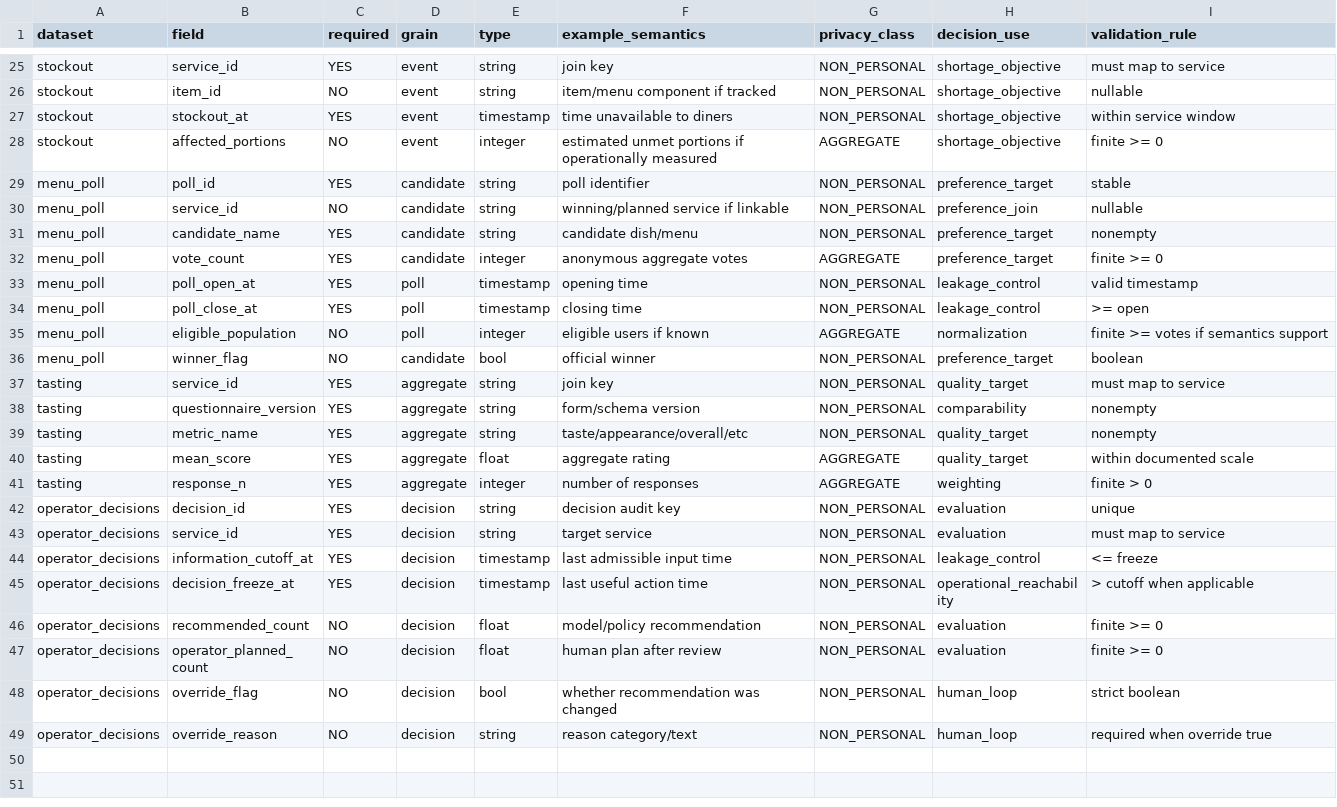
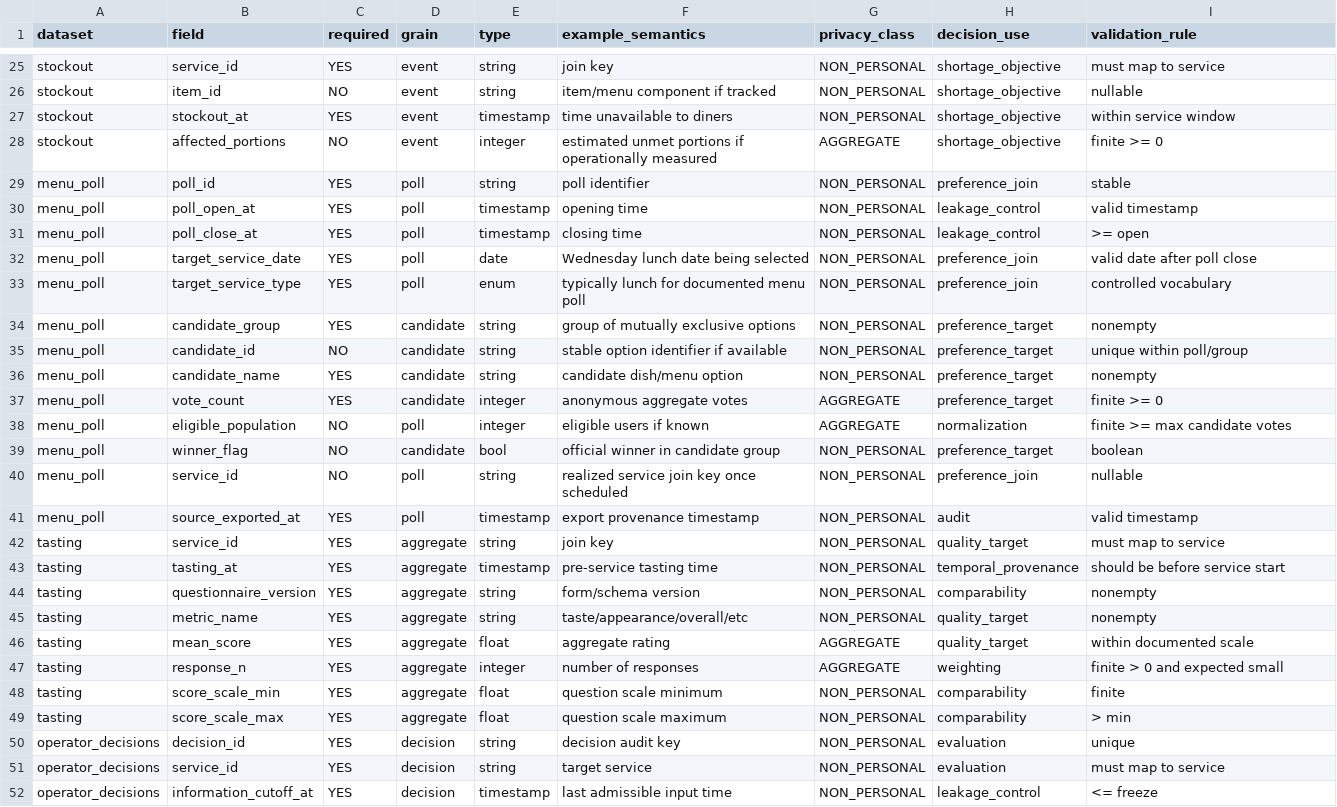
Before and after one commit to yasinkaya701/bouncampus, a CSV file: research/cafeteria/private_export_request_schema.csv, drawn as a sheet; only a part is shown, gaps mark what is left out; the shorter side is filled out with more unchanged rows.

Commit message:
research(food): strengthen preference export schema

```diff
--- a/research/cafeteria/private_export_request_schema.csv
+++ b/research/cafeteria/private_export_request_schema.csv
@@ -28,11 +28,17 @@ stockout,stockout_at,YES,event,timestamp,time unavailable to diners,NON_PERSONAL
 stockout,affected_portions,NO,event,integer,estimated unmet portions if operationally measured,AGGREGATE,shortage_objective,finite >= 0
-menu_poll,poll_id,YES,candidate,string,poll identifier,NON_PERSONAL,preference_target,stable
-menu_poll,service_id,NO,candidate,string,winning/planned service if linkable,NON_PERSONAL,preference_join,nullable
-menu_poll,candidate_name,YES,candidate,string,candidate dish/menu,NON_PERSONAL,preference_target,nonempty
-menu_poll,vote_count,YES,candidate,integer,anonymous aggregate votes,AGGREGATE,preference_target,finite >= 0
+menu_poll,poll_id,YES,poll,string,poll identifier,NON_PERSONAL,preference_join,stable
 menu_poll,poll_open_at,YES,poll,timestamp,opening time,NON_PERSONAL,leakage_control,valid timestamp
 menu_poll,poll_close_at,YES,poll,timestamp,closing time,NON_PERSONAL,leakage_control,>= open
-menu_poll,eligible_population,NO,poll,integer,eligible users if known,AGGREGATE,normalization,finite >= votes if semantics support
-menu_poll,winner_flag,NO,candidate,bool,official winner,NON_PERSONAL,preference_target,boolean
+menu_poll,target_service_date,YES,poll,date,Wednesday lunch date being selected,NON_PERSONAL,preference_join,valid date after poll close
+menu_poll,target_service_type,YES,poll,enum,typically lunch for documented menu poll,NON_PERSONAL,preference_join,controlled vocabulary
+menu_poll,candidate_group,YES,candidate,string,group of mutually exclusive options,NON_PERSONAL,preference_target,nonempty
+menu_poll,candidate_id,NO,candidate,string,stable option identifier if available,NON_PERSONAL,preference_target,unique within poll/group
+menu_poll,candidate_name,YES,candidate,string,candidate dish/menu option,NON_PERSONAL,preference_target,nonempty
+menu_poll,vote_count,YES,candidate,integer,anonymous aggregate votes,AGGREGATE,preference_target,finite >= 0
+menu_poll,eligible_population,NO,poll,integer,eligible users if known,AGGREGATE,normalization,finite >= max candidate votes
+menu_poll,winner_flag,NO,candidate,bool,official winner in candidate group,NON_PERSONAL,preference_target,boolean
+menu_poll,service_id,NO,poll,string,realized service join key once scheduled,NON_PERSONAL,preference_join,nullable
+menu_poll,source_exported_at,YES,poll,timestamp,export provenance timestamp,NON_PERSONAL,audit,valid timestamp
 tasting,service_id,YES,aggregate,string,join key,NON_PERSONAL,quality_target,must map to service
+tasting,tasting_at,YES,aggregate,timestamp,pre-service tasting time,NON_PERSONAL,temporal_provenance,should be before service start
 tasting,questionnaire_version,YES,aggregate,string,form/schema version,NON_PERSONAL,comparability,nonempty
@@ -40,3 +46,5 @@ tasting,metric_name,YES,aggregate,string,taste/appearance/overall/etc,NON_PERSON
 tasting,mean_score,YES,aggregate,float,aggregate rating,AGGREGATE,quality_target,within documented scale
-tasting,response_n,YES,aggregate,integer,number of responses,AGGREGATE,weighting,finite > 0
+tasting,response_n,YES,aggregate,integer,number of responses,AGGREGATE,weighting,finite > 0 and expected small
+tasting,score_scale_min,YES,aggregate,float,question scale minimum,NON_PERSONAL,comparability,finite
+tasting,score_scale_max,YES,aggregate,float,question scale maximum,NON_PERSONAL,comparability,> min
 operator_decisions,decision_id,YES,decision,string,decision audit key,NON_PERSONAL,evaluation,unique
```
